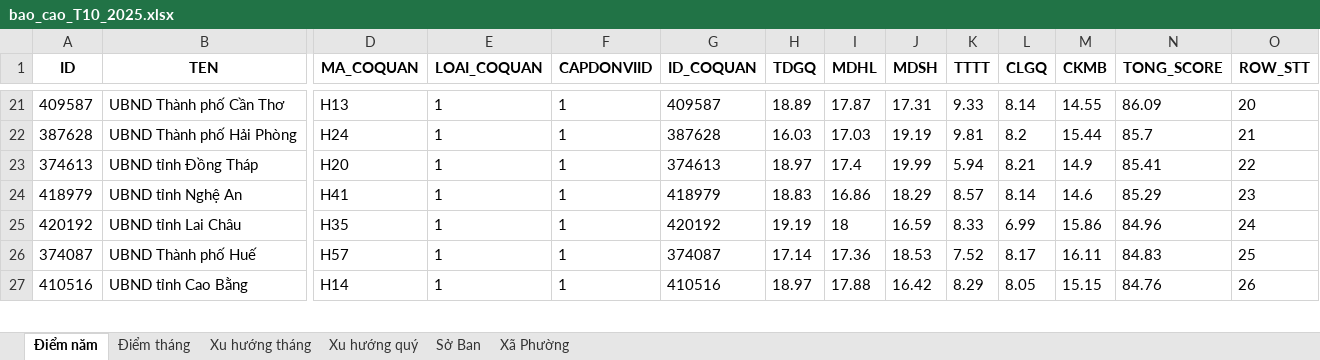
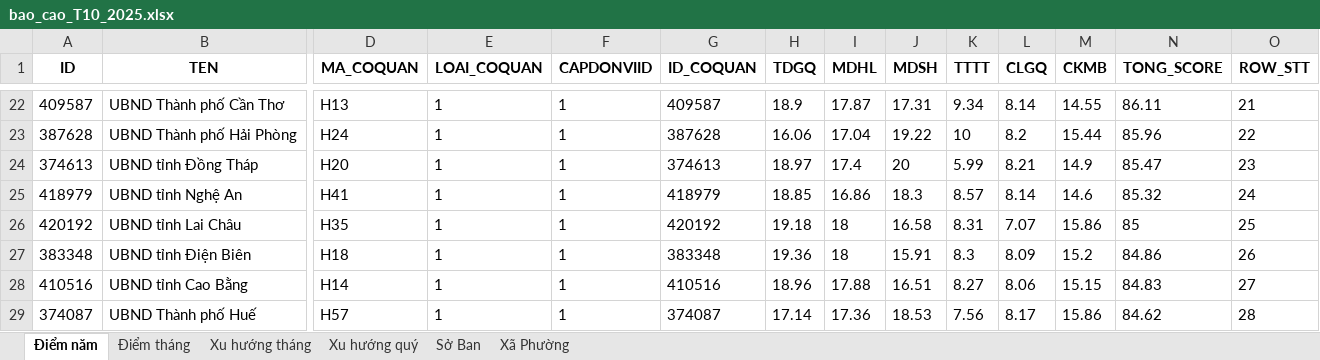
Before and after one commit to truongquangphuc/new-766, an Excel workbook: reports/bao_cao_T10_2025.xlsx, sheet Điểm năm, drawn as a sheet; only a part is shown, gaps mark what is left out; values as stored, in another font and other column widths than the file's, no borders; removed rows and columns are numbered as before the commit, all else as after; rows hold the shown columns only; the diff covers the shown part only; the diff names each change by its address in the sheet, - before the commit and + after, or states it on an @@ line.

Commit message:
cập nhật lấy điểm cấp xã dưới 80 và dưới 90 lần 2

```diff
--- a/reports/bao_cao_T10_2025.xlsx (sheet Điểm năm)
+++ b/reports/bao_cao_T10_2025.xlsx (sheet Điểm năm)
-H22 (TDGQ): 18.89
+H22 (TDGQ): 18.9
-K22 (TTTT): 9.33
+K22 (TTTT): 9.34
-N22 (TONG_SCORE): 86.09
+N22 (TONG_SCORE): 86.11
-O22 (ROW_STT): 20
+O22 (ROW_STT): 21
-H23 (TDGQ): 16.03
+H23 (TDGQ): 16.06
-I23 (MDHL): 17.03
+I23 (MDHL): 17.04
-J23 (MDSH): 19.19
+J23 (MDSH): 19.22
-K23 (TTTT): 9.81
+K23 (TTTT): 10
-N23 (TONG_SCORE): 85.7
+N23 (TONG_SCORE): 85.96
-O23 (ROW_STT): 21
+O23 (ROW_STT): 22
-J24 (MDSH): 19.99
+J24 (MDSH): 20
-K24 (TTTT): 5.94
+K24 (TTTT): 5.99
-N24 (TONG_SCORE): 85.41
+N24 (TONG_SCORE): 85.47
-O24 (ROW_STT): 22
+O24 (ROW_STT): 23
-H25 (TDGQ): 18.83
+H25 (TDGQ): 18.85
-J25 (MDSH): 18.29
+J25 (MDSH): 18.3
-N25 (TONG_SCORE): 85.29
+N25 (TONG_SCORE): 85.32
-O25 (ROW_STT): 23
+O25 (ROW_STT): 24
-H26 (TDGQ): 19.19
+H26 (TDGQ): 19.18
-J26 (MDSH): 16.59
+J26 (MDSH): 16.58
-K26 (TTTT): 8.33
+K26 (TTTT): 8.31
-L26 (CLGQ): 6.99
+L26 (CLGQ): 7.07
-N26 (TONG_SCORE): 84.96
+N26 (TONG_SCORE): 85
-O26 (ROW_STT): 24
+O26 (ROW_STT): 25
+row 27: 383348 | UBND tỉnh Điện Biên | H18 | 1 | 1 | 383348 | 19.36 | 18 | 15.91 | 8.3 | 8.09 | 15.2 | 84.86 | 26
+row 28: 410516 | UBND tỉnh Cao Bằng | H14 | 1 | 1 | 410516 | 18.96 | 17.88 | 16.51 | 8.27 | 8.06 | 15.15 | 84.83 | 27
-K29 (TTTT): 7.52
+K29 (TTTT): 7.56
-M29 (CKMB): 16.11
+M29 (CKMB): 15.86
-N29 (TONG_SCORE): 84.83
+N29 (TONG_SCORE): 84.62
-O29 (ROW_STT): 25
+O29 (ROW_STT): 28
-row 27: 410516 | UBND tỉnh Cao Bằng | H14 | 1 | 1 | 410516 | 18.97 | 17.88 | 16.42 | 8.29 | 8.05 | 15.15 | 84.76 | 26
```
Also changed, not shown: 8 added rows, 9 removed rows and 75 edited cells elsewhere in this sheet, sheet Xã Phường, sheet Điểm tháng, sheet Sở Ban, sheet Xu hướng tháng, sheet Xu hướng quý, 1 other file.
